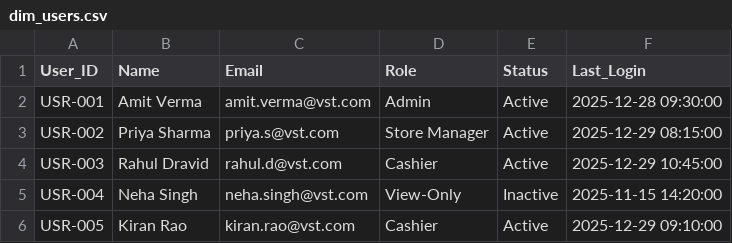
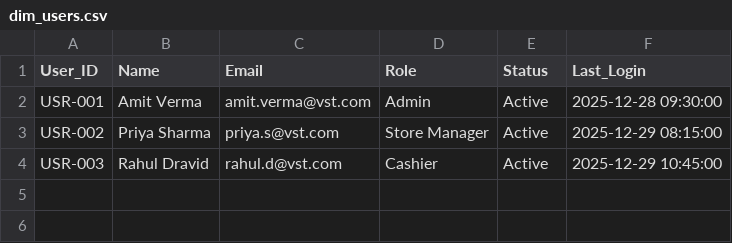
Before and after one commit to AmruthIsMe/VST_IMS, a CSV file: data/dim_users.csv, drawn as a sheet; the diff names each change by its address in the sheet, - before the commit and + after, or states it on an @@ line.

Commit message:
feat: user directory updates, sap sync retrain pipeline, and stockout risk integration

```diff
--- a/data/dim_users.csv
+++ b/data/dim_users.csv
-row 5: USR-004 | Neha Singh | neha.singh@vst.com | View-Only | Inactive | 2025-11-15 14:20:00
-row 6: USR-005 | Kiran Rao | kiran.rao@vst.com | Cashier | Active | 2025-12-29 09:10:00
```
Also changed, not shown: 20 other files.
